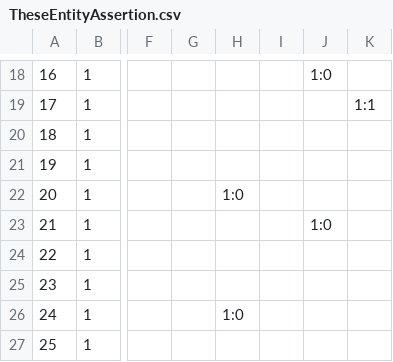
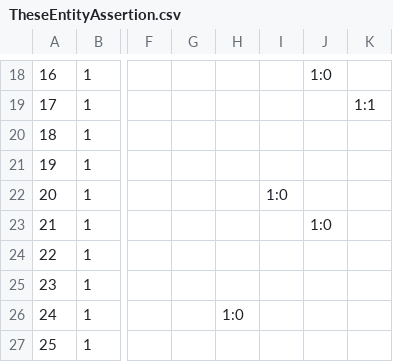
Before and after one commit to EsupPortail/esup-sygal, a CSV file: data/assertions/TheseEntityAssertion.csv, drawn as a sheet; only a part is shown, gaps mark what is left out; the diff names each change by its address in the sheet, - before the commit and + after, or states it on an @@ line.

Commit message:
Correction du bug d'assertion et ajout de doc pour la gestion des assertions liées à l'entité thèse

```diff
--- a/data/assertions/TheseEntityAssertion.csv
+++ b/data/assertions/TheseEntityAssertion.csv
-H22: 1:0
+H22: (empty)
-I22: (empty)
+I22: 1:0
```
Also changed, not shown: 2 other files.
